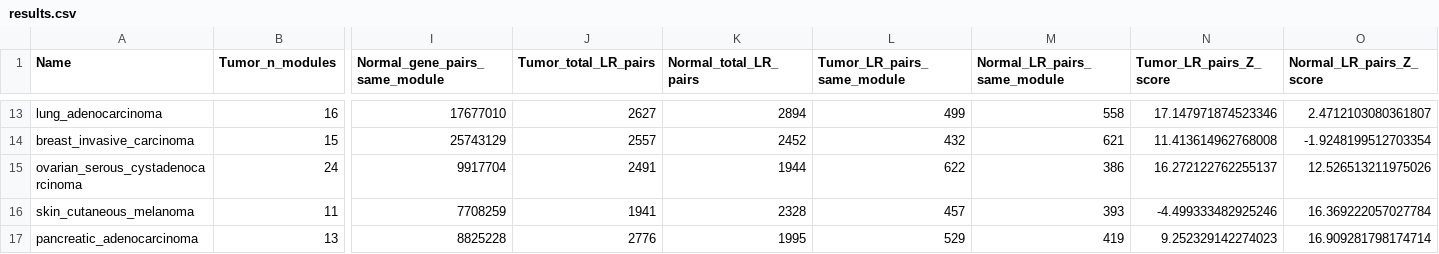
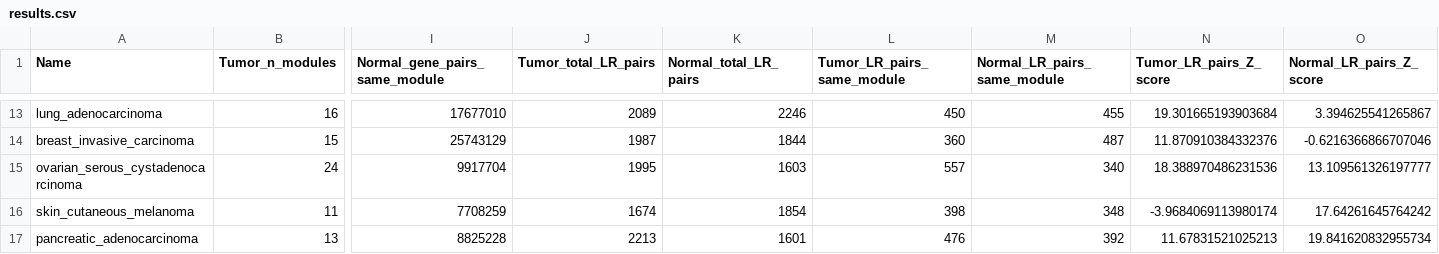
Before and after one commit to lorenzoamir/cci_circuits_paper_2025, a CSV file: code/1_compare/results.csv, drawn as a sheet; only a part is shown, gaps mark what is left out; the diff covers the shown part only; the diff names each change by its address in the sheet, - before the commit and + after, or states it on an @@ line.

Commit message:
add t_same_n_diff

```diff
--- a/code/1_compare/results.csv
+++ b/code/1_compare/results.csv
-J13 (Tumor_total_LR_pairs): 2627
+J13 (Tumor_total_LR_pairs): 2089
-K13 (Normal_total_LR_pairs): 2894
+K13 (Normal_total_LR_pairs): 2246
-L13 (Tumor_LR_pairs_same_module): 499
+L13 (Tumor_LR_pairs_same_module): 450
-M13 (Normal_LR_pairs_same_module): 558
+M13 (Normal_LR_pairs_same_module): 455
-N13 (Tumor_LR_pairs_Z_score): 17.147971874523346
+N13 (Tumor_LR_pairs_Z_score): 19.301665193903684
-O13 (Normal_LR_pairs_Z_score): 2.4712103080361807
+O13 (Normal_LR_pairs_Z_score): 3.394625541265867
-J14 (Tumor_total_LR_pairs): 2557
+J14 (Tumor_total_LR_pairs): 1987
-K14 (Normal_total_LR_pairs): 2452
+K14 (Normal_total_LR_pairs): 1844
-L14 (Tumor_LR_pairs_same_module): 432
+L14 (Tumor_LR_pairs_same_module): 360
-M14 (Normal_LR_pairs_same_module): 621
+M14 (Normal_LR_pairs_same_module): 487
-N14 (Tumor_LR_pairs_Z_score): 11.413614962768008
+N14 (Tumor_LR_pairs_Z_score): 11.870910384332376
-O14 (Normal_LR_pairs_Z_score): -1.9248199512703354
+O14 (Normal_LR_pairs_Z_score): -0.6216366866707046
-J15 (Tumor_total_LR_pairs): 2491
+J15 (Tumor_total_LR_pairs): 1995
-K15 (Normal_total_LR_pairs): 1944
+K15 (Normal_total_LR_pairs): 1603
-L15 (Tumor_LR_pairs_same_module): 622
+L15 (Tumor_LR_pairs_same_module): 557
-M15 (Normal_LR_pairs_same_module): 386
+M15 (Normal_LR_pairs_same_module): 340
-N15 (Tumor_LR_pairs_Z_score): 16.272122762255137
+N15 (Tumor_LR_pairs_Z_score): 18.388970486231536
-O15 (Normal_LR_pairs_Z_score): 12.526513211975026
+O15 (Normal_LR_pairs_Z_score): 13.109561326197777
-J16 (Tumor_total_LR_pairs): 1941
+J16 (Tumor_total_LR_pairs): 1674
-K16 (Normal_total_LR_pairs): 2328
+K16 (Normal_total_LR_pairs): 1854
-L16 (Tumor_LR_pairs_same_module): 457
+L16 (Tumor_LR_pairs_same_module): 398
-M16 (Normal_LR_pairs_same_module): 393
+M16 (Normal_LR_pairs_same_module): 348
-N16 (Tumor_LR_pairs_Z_score): -4.499333482925246
+N16 (Tumor_LR_pairs_Z_score): -3.9684069113980174
-O16 (Normal_LR_pairs_Z_score): 16.369222057027784
+O16 (Normal_LR_pairs_Z_score): 17.64261645764242
-J17 (Tumor_total_LR_pairs): 2776
+J17 (Tumor_total_LR_pairs): 2213
-K17 (Normal_total_LR_pairs): 1995
+K17 (Normal_total_LR_pairs): 1601
-L17 (Tumor_LR_pairs_same_module): 529
+L17 (Tumor_LR_pairs_same_module): 476
-M17 (Normal_LR_pairs_same_module): 419
+M17 (Normal_LR_pairs_same_module): 392
-N17 (Tumor_LR_pairs_Z_score): 9.252329142274023
+N17 (Tumor_LR_pairs_Z_score): 11.67831521025213
-O17 (Normal_LR_pairs_Z_score): 16.909281798174714
+O17 (Normal_LR_pairs_Z_score): 19.841620832955734
```
Also changed, not shown: 85 edited cells elsewhere in this file, 11 other files.
